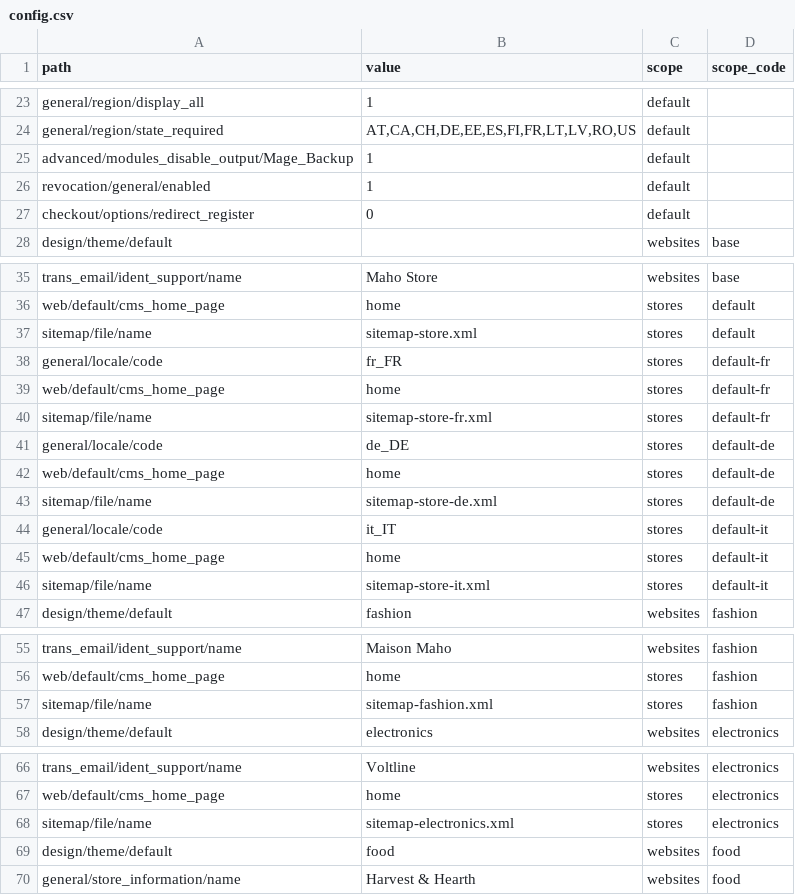
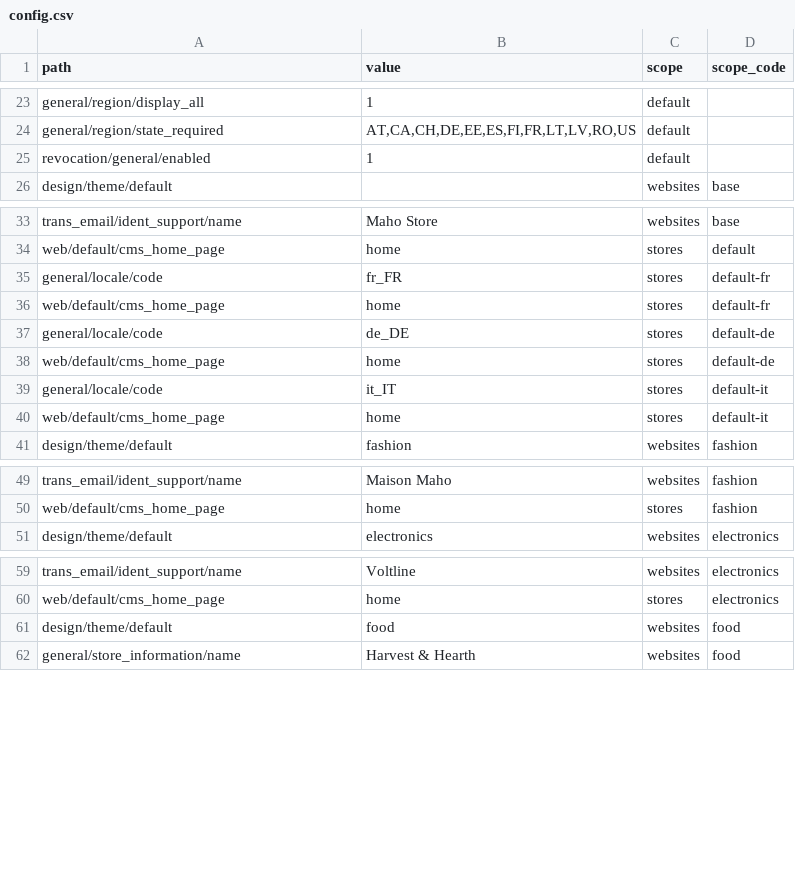
Before and after one commit to MahoCommerce/maho-sample-data, a CSV file: packs/_shared/config.csv, drawn as a sheet; only a part is shown, gaps mark what is left out; the diff covers the shown part only; the diff names each change by its address in the sheet, - before the commit and + after, or states it on an @@ line.

```diff
--- a/packs/_shared/config.csv
+++ b/packs/_shared/config.csv
-row 25: advanced/modules_disable_output/Mage_Backup | 1 | default
-row 27: checkout/options/redirect_register | 0 | default
-row 37: sitemap/file/name | sitemap-store.xml | stores | default
-row 40: sitemap/file/name | sitemap-store-fr.xml | stores | default-fr
-row 43: sitemap/file/name | sitemap-store-de.xml | stores | default-de
-row 46: sitemap/file/name | sitemap-store-it.xml | stores | default-it
-row 57: sitemap/file/name | sitemap-fashion.xml | stores | fashion
-row 68: sitemap/file/name | sitemap-electronics.xml | stores | electronics
```
Also changed, not shown: 8 removed rows elsewhere in this file.
